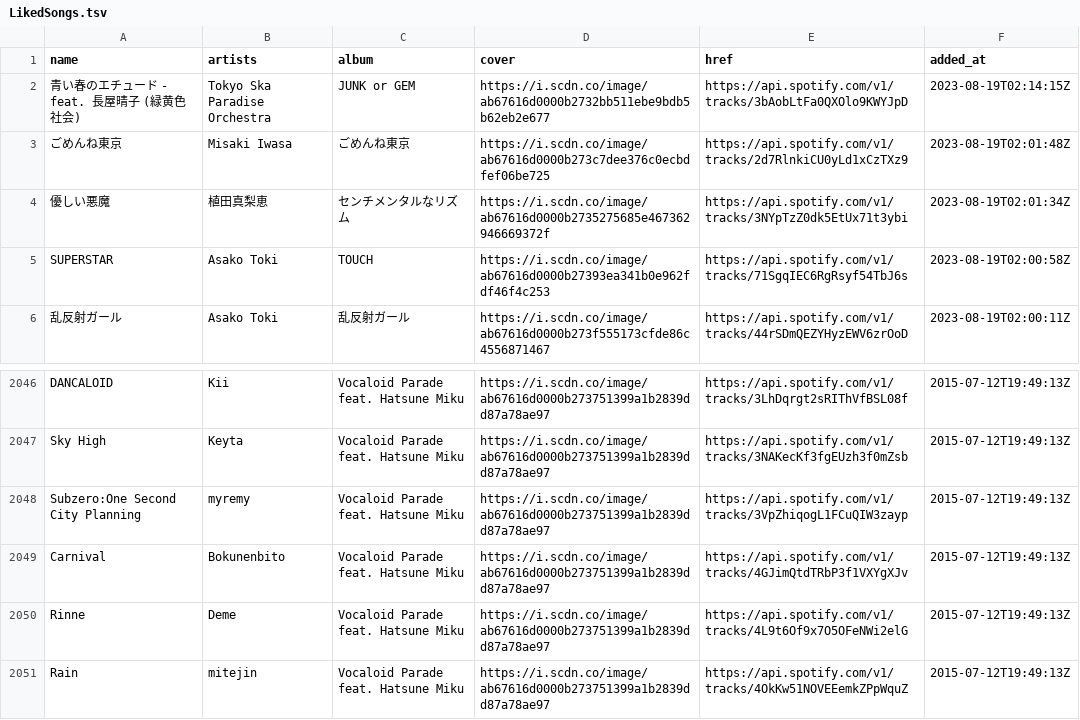
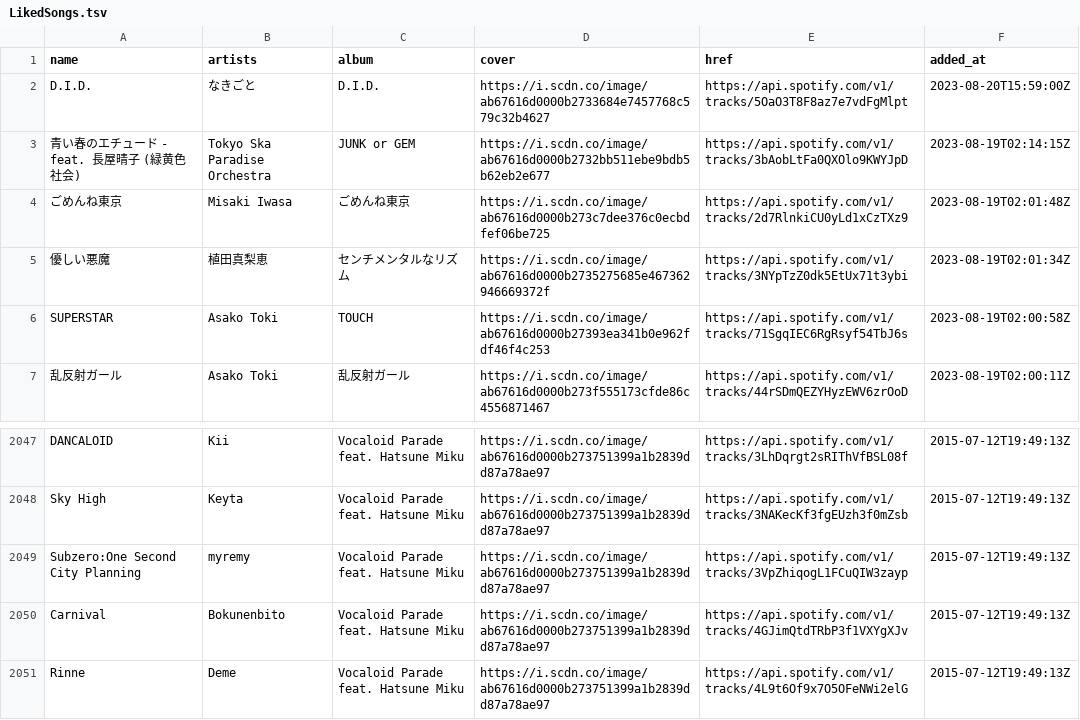
Before and after one commit to nyok/MySpotifyLikedSongs, a TSV file: LikedSongs/LikedSongs.tsv, drawn as a sheet; only a part is shown, gaps mark what is left out; removed rows and columns are numbered as before the commit, all else as after; the diff names each change by its address in the sheet, - before the commit and + after, or states it on an @@ line.

Commit message:
New songs (Automatic update)

```diff
--- a/LikedSongs/LikedSongs.tsv
+++ b/LikedSongs/LikedSongs.tsv
+row 2: D.I.D. | なきごと | D.I.D. | https://i.scdn.co/image/ab67616d0000b2733684e7457768c579c32b4627 | https://api.spotify.com/v1/tracks/5OaO3T8F8az7e7vdFgMlpt | 2023-08-20T15:59:00Z
-row 2051: Rain | mitejin | Vocaloid Parade feat. Hatsune Miku | https://i.scdn.co/image/ab67616d0000b273751399a1b2839dd87a78ae97 | https://api.spotify.com/v1/tracks/4OkKw51NOVEEemkZPpWquZ | 2015-07-12T19:49:13Z
```
